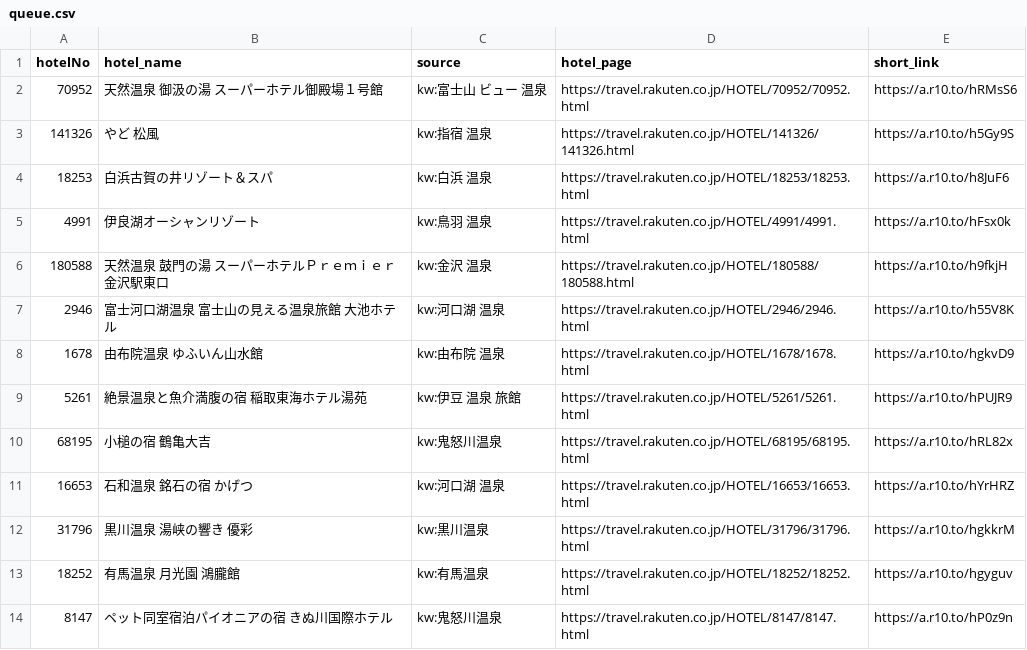
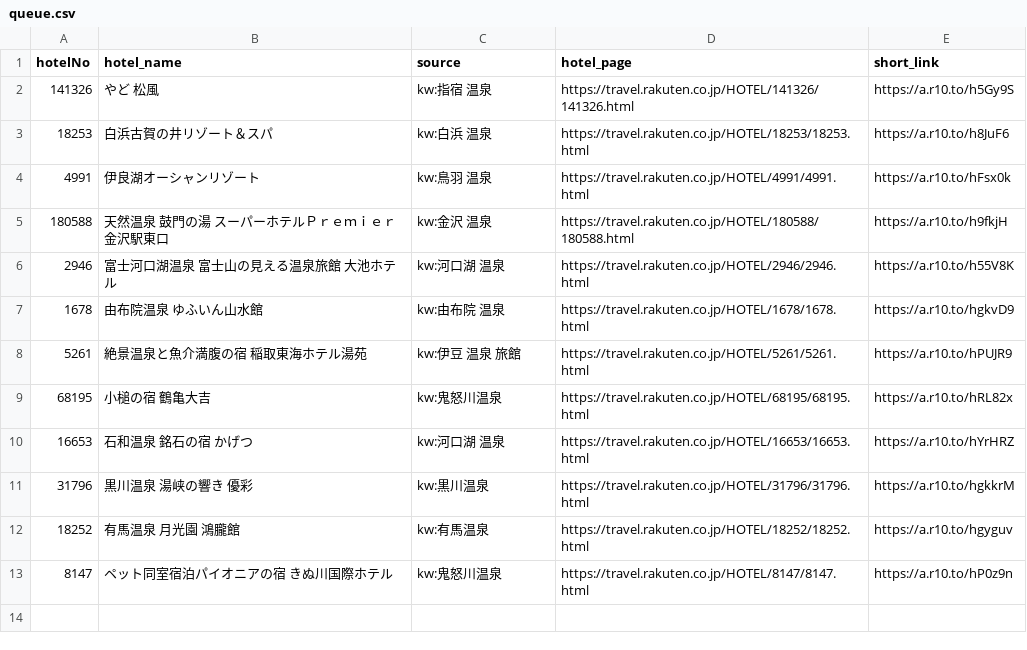
Before and after one commit to tomoyaleenagai-wq/rakuten-threads-bot, a CSV file: data/queue.csv, drawn as a sheet; the diff names each change by its address in the sheet, - before the commit and + after, or states it on an @@ line.

```diff
--- a/data/queue.csv
+++ b/data/queue.csv
-row 2: 70952 | 天然温泉 御汲の湯 スーパーホテル御殿場１号館 | kw:富士山 ビュー 温泉 | https://travel.rakuten.co.jp/HOTEL/70952/70952.html | https://a.r10.to/hRMsS6
```
Also changed, not shown: 1 other file.
